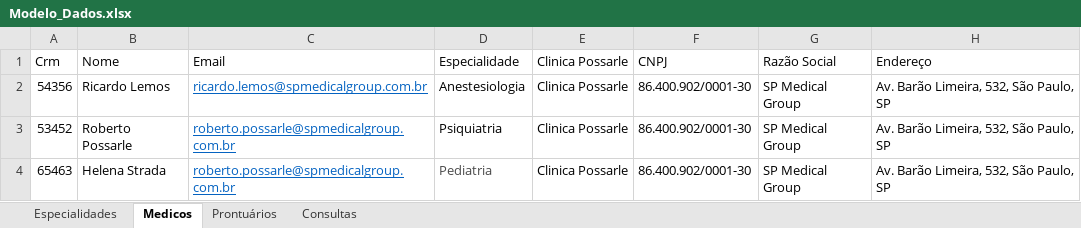
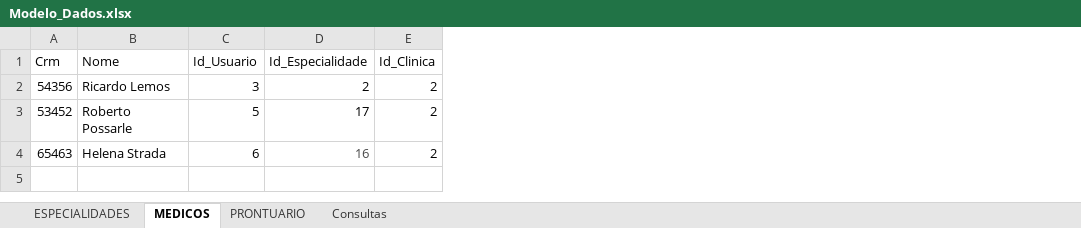
Before and after one commit to Brunosalesb/SP-MEDICAL-GROUP, an Excel workbook: Informações/Modelo_Dados.xlsx, sheet MEDICOS, drawn as a sheet; values as stored, in another font and other column widths than the file's, no borders; removed rows and columns are numbered as before the commit, all else as after; the diff names each change by its address in the sheet, - before the commit and + after, or states it on an @@ line.

```diff
--- a/Informações/Modelo_Dados.xlsx (sheet MEDICOS)
+++ b/Informações/Modelo_Dados.xlsx (sheet MEDICOS)
-sheet tab: Especialidades
+sheet tab: ESPECIALIDADES
-sheet tab: Medicos
+sheet tab: MEDICOS
-sheet tab: Prontuários
+sheet tab: PRONTUARIO
-column C (Email), rows 2-4: ricardo.lemos@spmedicalgroup.com.br | roberto.possarle@spmedicalgroup.com.br | roberto.possarle@spmedicalgroup.com.br
-column D (Especialidade), rows 2-4: Anestesiologia | Psiquiatria | Pediatria
-column E (Clinica Possarle), rows 2-4: all Clinica Possarle
-column F (CNPJ), rows 2-4: all 86.400.902/0001-30
-column G (Razão Social), rows 2-4: all SP Medical Group
-column H (Endereço), rows 2-4: all Av. Barão Limeira, 532, São Paulo, SP
+column C (Id_Usuario), rows 2-4: 3 | 5 | 6
+column D (Id_Especialidade), rows 2-4: 2 | 17 | 16
+column E (Id_Clinica), rows 2-4: all 2
```
Also changed, not shown: sheet Consultas, sheet PRONTUARIO, 1 other file.
